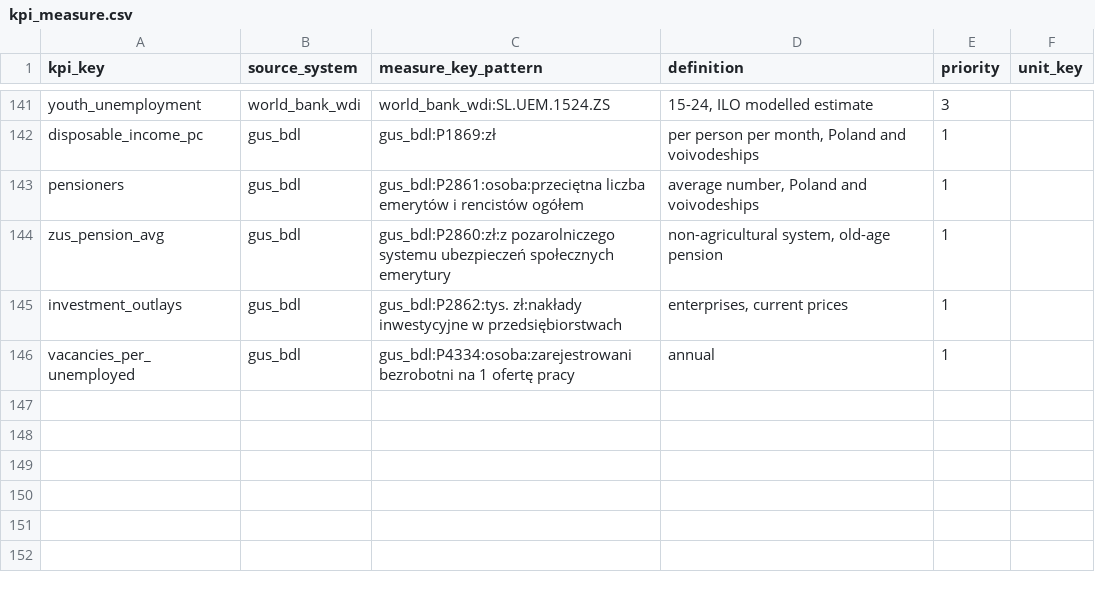
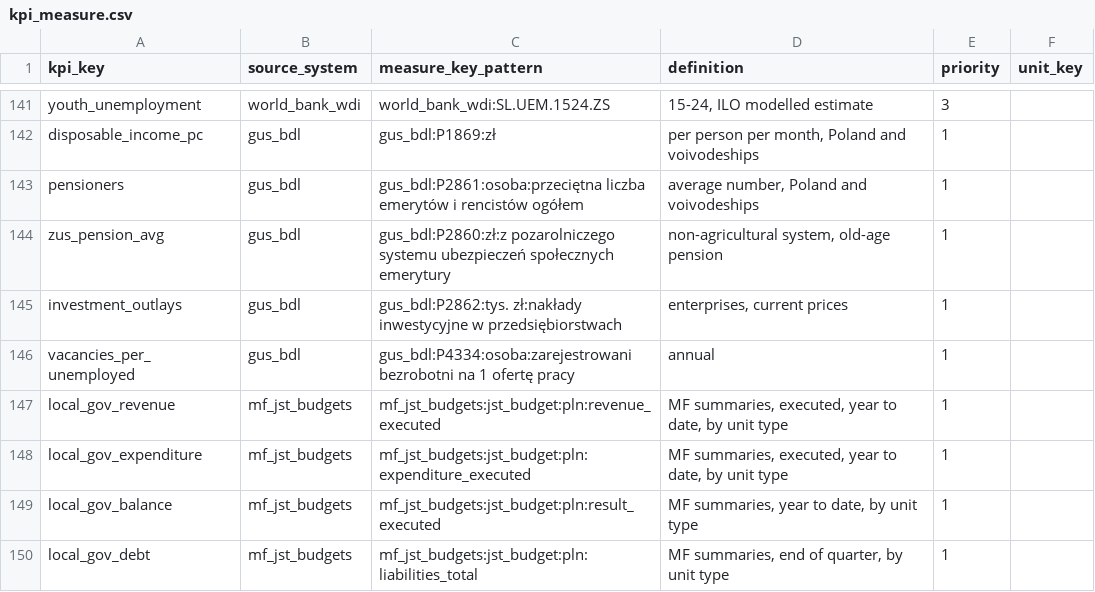
Before and after one commit to zohelo/zohelo-data, a CSV file: warehouse/seeds/kpi_measure.csv, drawn as a sheet; only a part is shown, gaps mark what is left out; the diff names each change by its address in the sheet, - before the commit and + after, or states it on an @@ line.

```diff
--- a/warehouse/seeds/kpi_measure.csv
+++ b/warehouse/seeds/kpi_measure.csv
+row 147: local_gov_revenue | mf_jst_budgets | mf_jst_budgets:jst_budget:pln:revenue_executed | MF summaries, executed, year to date, by unit type | 1
+row 148: local_gov_expenditure | mf_jst_budgets | mf_jst_budgets:jst_budget:pln:expenditure_executed | MF summaries, executed, year to date, by unit type | 1
+row 149: local_gov_balance | mf_jst_budgets | mf_jst_budgets:jst_budget:pln:result_executed | MF summaries, year to date, by unit type | 1
+row 150: local_gov_debt | mf_jst_budgets | mf_jst_budgets:jst_budget:pln:liabilities_total | MF summaries, end of quarter, by unit type | 1
```
Also changed, not shown: warehouse/seeds/kpi.csv, warehouse/seeds/source.csv, 9 other files.
